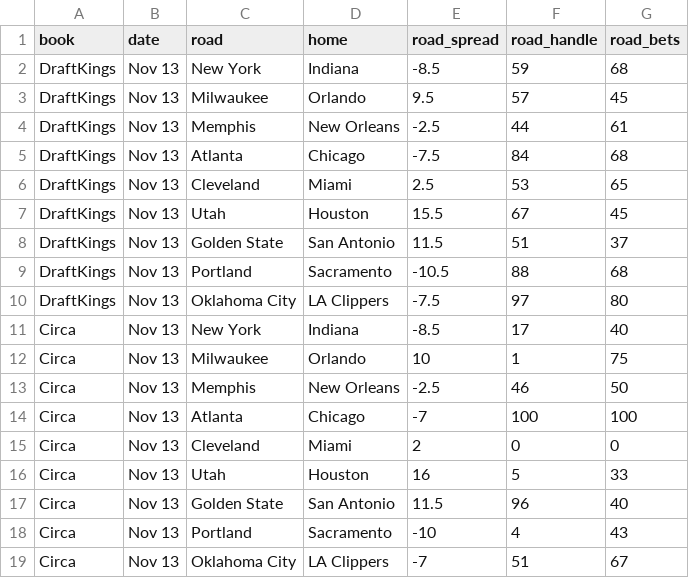
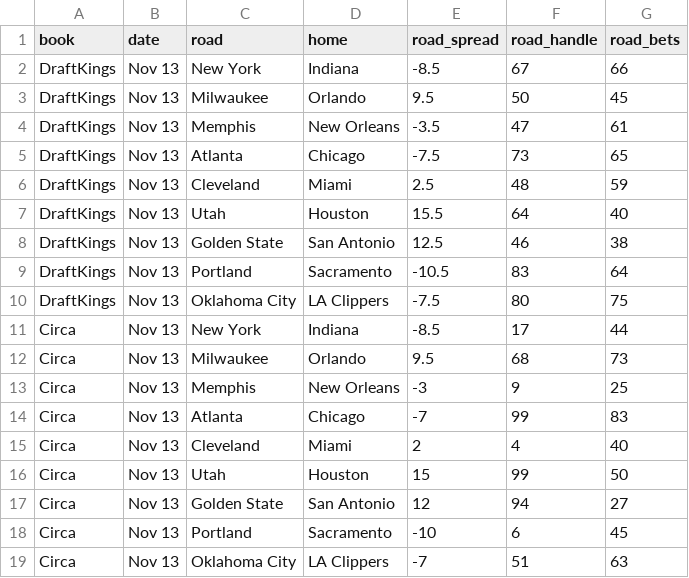
Before and after one commit to marcobets91/nba, a CSV file: splits.csv, drawn as a sheet.

Commit message:
Update splits.csv

```diff
--- a/splits.csv
+++ b/splits.csv
@@ -1,19 +1,19 @@
 book,date,road,home,road_spread,road_handle,road_bets
-DraftKings,Nov 13,New York,Indiana,-8.5,59,68
-DraftKings,Nov 13,Milwaukee,Orlando,9.5,57,45
-DraftKings,Nov 13,Memphis,New Orleans,-2.5,44,61
-DraftKings,Nov 13,Atlanta,Chicago,-7.5,84,68
-DraftKings,Nov 13,Cleveland,Miami,2.5,53,65
-DraftKings,Nov 13,Utah,Houston,15.5,67,45
-DraftKings,Nov 13,Golden State,San Antonio,11.5,51,37
-DraftKings,Nov 13,Portland,Sacramento,-10.5,88,68
-DraftKings,Nov 13,Oklahoma City,LA Clippers,-7.5,97,80
-Circa,Nov 13,New York,Indiana,-8.5,17,40
-Circa,Nov 13,Milwaukee,Orlando,10,1,75
-Circa,Nov 13,Memphis,New Orleans,-2.5,46,50
-Circa,Nov 13,Atlanta,Chicago,-7,100,100
-Circa,Nov 13,Cleveland,Miami,2,0,0
-Circa,Nov 13,Utah,Houston,16,5,33
-Circa,Nov 13,Golden State,San Antonio,11.5,96,40
-Circa,Nov 13,Portland,Sacramento,-10,4,43
-Circa,Nov 13,Oklahoma City,LA Clippers,-7,51,67
+DraftKings,Nov 13,New York,Indiana,-8.5,67,66
+DraftKings,Nov 13,Milwaukee,Orlando,9.5,50,45
+DraftKings,Nov 13,Memphis,New Orleans,-3.5,47,61
+DraftKings,Nov 13,Atlanta,Chicago,-7.5,73,65
+DraftKings,Nov 13,Cleveland,Miami,2.5,48,59
+DraftKings,Nov 13,Utah,Houston,15.5,64,40
+DraftKings,Nov 13,Golden State,San Antonio,12.5,46,38
+DraftKings,Nov 13,Portland,Sacramento,-10.5,83,64
+DraftKings,Nov 13,Oklahoma City,LA Clippers,-7.5,80,75
+Circa,Nov 13,New York,Indiana,-8.5,17,44
+Circa,Nov 13,Milwaukee,Orlando,9.5,68,73
+Circa,Nov 13,Memphis,New Orleans,-3,9,25
+Circa,Nov 13,Atlanta,Chicago,-7,99,83
+Circa,Nov 13,Cleveland,Miami,2,4,40
+Circa,Nov 13,Utah,Houston,15,99,50
+Circa,Nov 13,Golden State,San Antonio,12,94,27
+Circa,Nov 13,Portland,Sacramento,-10,6,45
+Circa,Nov 13,Oklahoma City,LA Clippers,-7,51,63
```
